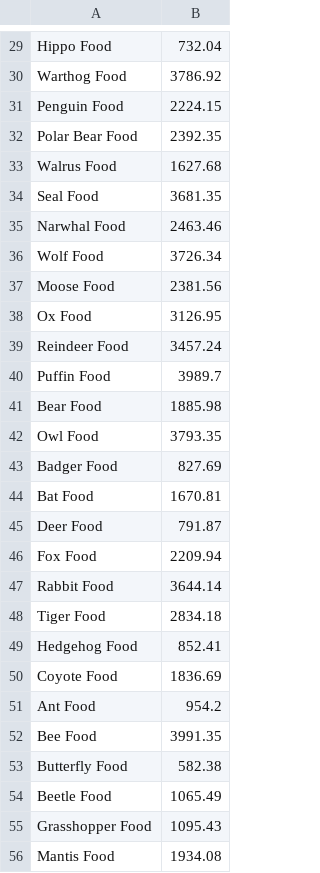
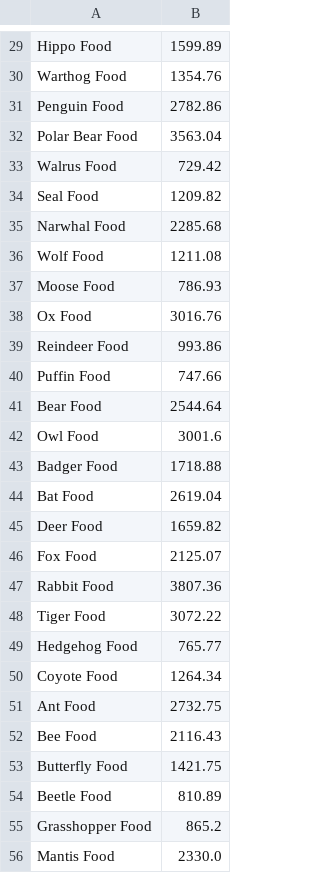
Before and after one commit to gh123man/Data-Management-Group-Project, a CSV file: src/com/dbz/data/csv/food.csv, drawn as a sheet; only a part is shown, gaps mark what is left out; the diff covers the shown part only; the diff names each change by its address in the sheet, - before the commit and + after, or states it on an @@ line.

```diff
--- a/src/com/dbz/data/csv/food.csv
+++ b/src/com/dbz/data/csv/food.csv
-B29: 732.04
+B29: 1599.89
-B30: 3786.92
+B30: 1354.76
-B31: 2224.15
+B31: 2782.86
-B32: 2392.35
+B32: 3563.04
-B33: 1627.68
+B33: 729.42
-B34: 3681.35
+B34: 1209.82
-B35: 2463.46
+B35: 2285.68
-B36: 3726.34
+B36: 1211.08
-B37: 2381.56
+B37: 786.93
-B38: 3126.95
+B38: 3016.76
-B39: 3457.24
+B39: 993.86
-B40: 3989.7
+B40: 747.66
-B41: 1885.98
+B41: 2544.64
-B42: 3793.35
+B42: 3001.6
-B43: 827.69
+B43: 1718.88
-B44: 1670.81
+B44: 2619.04
-B45: 791.87
+B45: 1659.82
-B46: 2209.94
+B46: 2125.07
-B47: 3644.14
+B47: 3807.36
-B48: 2834.18
+B48: 3072.22
-B49: 852.41
+B49: 765.77
-B50: 1836.69
+B50: 1264.34
-B51: 954.2
+B51: 2732.75
-B52: 3991.35
+B52: 2116.43
-B53: 582.38
+B53: 1421.75
-B54: 1065.49
+B54: 810.89
-B55: 1095.43
+B55: 865.2
-B56: 1934.08
+B56: 2330.0
```
Also changed, not shown: 32 edited cells elsewhere in this file, src/com/dbz/data/csv/addresses.csv, src/com/dbz/data/csv/animal.csv, 6 other files.
